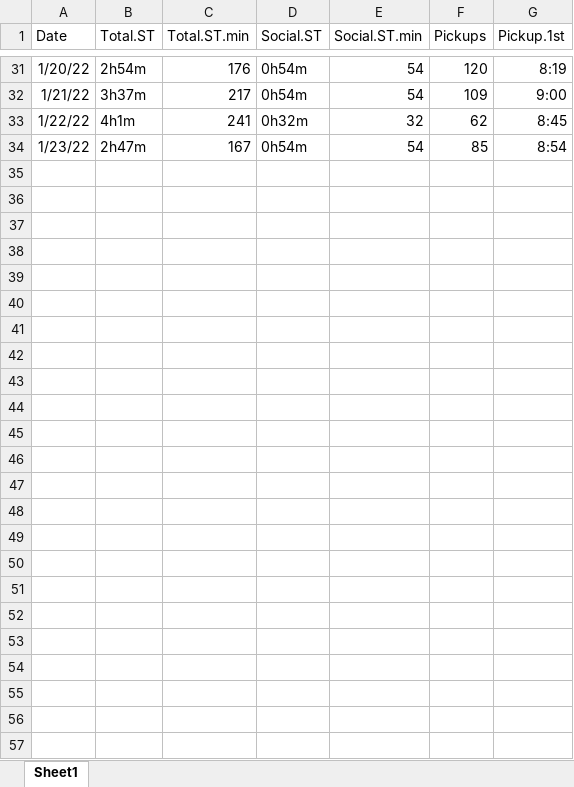
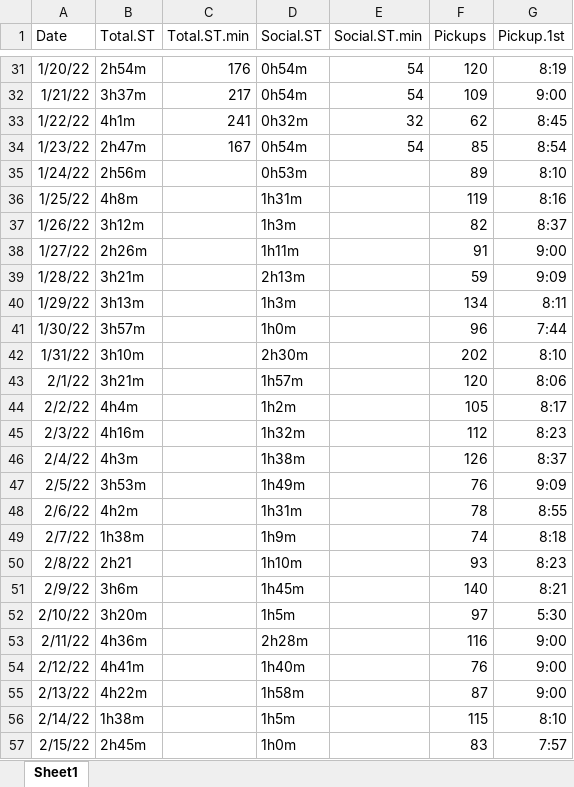
Before and after one commit to hzzhang88/620project, an Excel workbook: rawdata/t1.xlsx, sheet Sheet1, drawn as a sheet; only a part is shown, gaps mark what is left out; values as stored, in another font and other column widths than the file's, no borders; the diff names each change by its address in the sheet, - before the commit and + after, or states it on an @@ line.

```diff
--- a/rawdata/t1.xlsx (sheet Sheet1)
+++ b/rawdata/t1.xlsx (sheet Sheet1)
+row 35: 1/24/22 | 2h56m |  | 0h53m |  | 89 | 8:10
+row 36: 1/25/22 | 4h8m |  | 1h31m |  | 119 | 8:16
+row 37: 1/26/22 | 3h12m |  | 1h3m |  | 82 | 8:37
+row 38: 1/27/22 | 2h26m |  | 1h11m |  | 91 | 9:00
+row 39: 1/28/22 | 3h21m |  | 2h13m |  | 59 | 9:09
+row 40: 1/29/22 | 3h13m |  | 1h3m |  | 134 | 8:11
+row 41: 1/30/22 | 3h57m |  | 1h0m |  | 96 | 7:44
+row 42: 1/31/22 | 3h10m |  | 2h30m |  | 202 | 8:10
+row 43: 2/1/22 | 3h21m |  | 1h57m |  | 120 | 8:06
+row 44: 2/2/22 | 4h4m |  | 1h2m |  | 105 | 8:17
+row 45: 2/3/22 | 4h16m |  | 1h32m |  | 112 | 8:23
+row 46: 2/4/22 | 4h3m |  | 1h38m |  | 126 | 8:37
+row 47: 2/5/22 | 3h53m |  | 1h49m |  | 76 | 9:09
+row 48: 2/6/22 | 4h2m |  | 1h31m |  | 78 | 8:55
+row 49: 2/7/22 | 1h38m |  | 1h9m |  | 74 | 8:18
+row 50: 2/8/22 | 2h21 |  | 1h10m |  | 93 | 8:23
+row 51: 2/9/22 | 3h6m |  | 1h45m |  | 140 | 8:21
+row 52: 2/10/22 | 3h20m |  | 1h5m |  | 97 | 5:30
+row 53: 2/11/22 | 4h36m |  | 2h28m |  | 116 | 9:00
+row 54: 2/12/22 | 4h41m |  | 1h40m |  | 76 | 9:00
+row 55: 2/13/22 | 4h22m |  | 1h58m |  | 87 | 9:00
+row 56: 2/14/22 | 1h38m |  | 1h5m |  | 115 | 8:10
+row 57: 2/15/22 | 2h45m |  | 1h0m |  | 83 | 7:57
```
